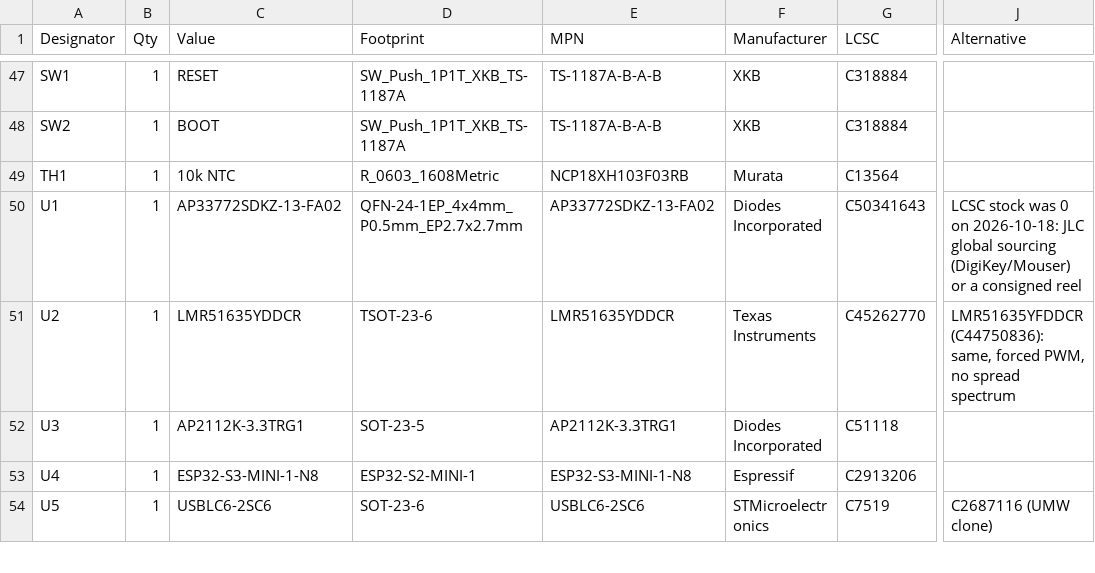
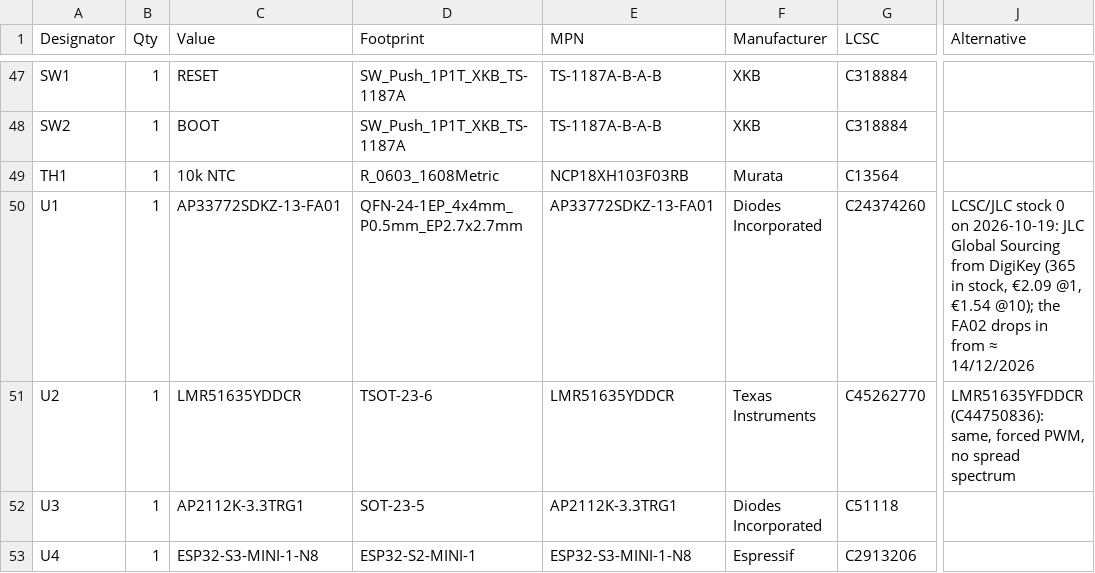
Before and after one commit to kartben/hw-testing-rack, a CSV file: electronics/power-hub/power-hub-bom.csv, drawn as a sheet; only a part is shown, gaps mark what is left out; the shorter side is filled out with more unchanged rows; the diff names each change by its address in the sheet, - before the commit and + after, or states it on an @@ line.

```diff
--- a/electronics/power-hub/power-hub-bom.csv
+++ b/electronics/power-hub/power-hub-bom.csv
-C50 (Value): AP33772SDKZ-13-FA02
+C50 (Value): AP33772SDKZ-13-FA01
-E50 (MPN): AP33772SDKZ-13-FA02
+E50 (MPN): AP33772SDKZ-13-FA01
-G50 (LCSC): C50341643
+G50 (LCSC): C24374260
-J50 (Alternative): LCSC stock was 0 on 2026-10-18: JLC global sourcing (DigiKey/Mouser) or a consigned reel
+J50 (Alternative): LCSC/JLC stock 0 on 2026-10-19: JLC Global Sourcing from DigiKey (365 in stock, €2.09 @1, €1.54 @10); the FA02 drops in from ≈ 14/12/2026
```
Also changed, not shown: bom/rack-bom.csv, electronics/power-hub/fab/power-hub-bom-jlcpcb.csv, 11 other files.
